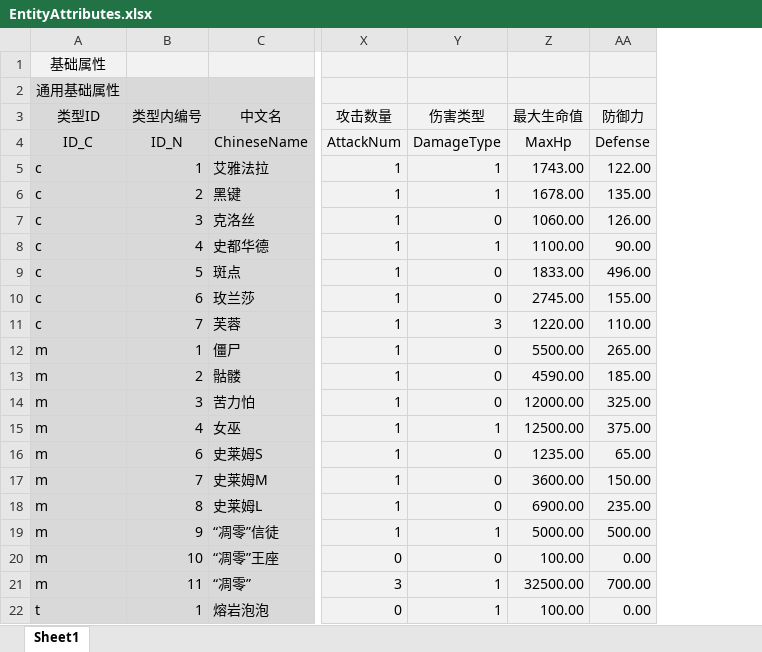
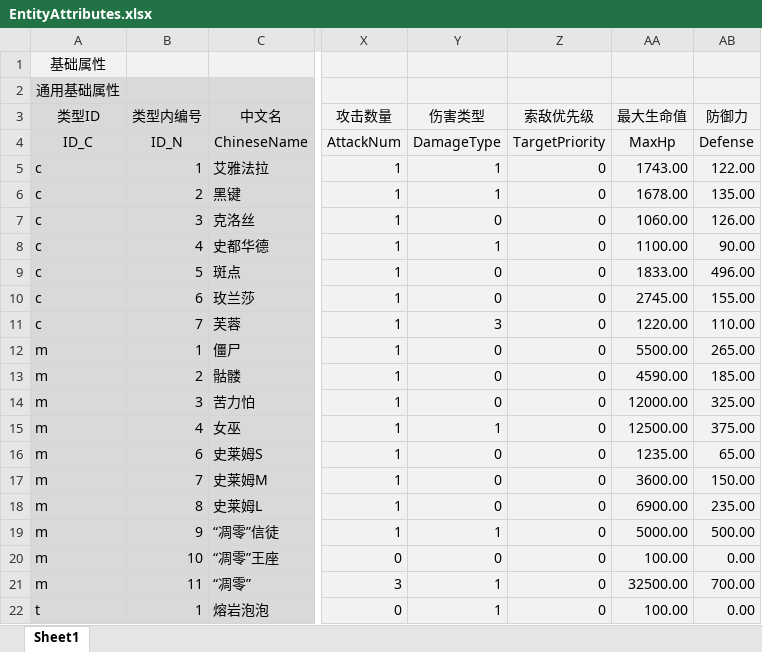
Before and after one commit to NIMG877/tower-defence, an Excel workbook: Assets/DataTools/EntityAttributes.xlsx, sheet Sheet1, drawn as a sheet; only a part is shown, gaps mark what is left out; values as stored, in another font and other column widths than the file's, no borders; the diff names each change by its address in the sheet, - before the commit and + after, or states it on an @@ line.

```diff
--- a/Assets/DataTools/EntityAttributes.xlsx (sheet Sheet1)
+++ b/Assets/DataTools/EntityAttributes.xlsx (sheet Sheet1)
+column Z (索敌优先级), rows 4-22: TargetPriority | 0 | 0 | 0 | 0 | 0 | 0 | 0 | 0 | 0 | 0 | 0 | 0 | 0 | 0 | 0 | 0 | 0 | 0
```
Also changed, not shown: 32 other files.
